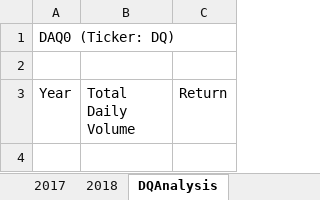
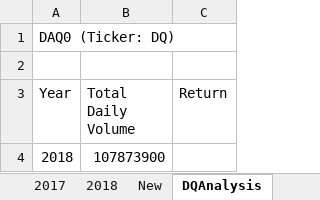
Before and after one commit to GR8505/stock-analysis, an Excel workbook: green_stocks.xlsm, sheet DQAnalysis, drawn as a sheet; values as stored, in another font and other column widths than the file's, no borders; the diff names each change by its address in the sheet, - before the commit and + after, or states it on an @@ line.

```diff
--- a/green_stocks.xlsm (sheet DQAnalysis)
+++ b/green_stocks.xlsm (sheet DQAnalysis)
+sheet tab: New
+row 4: 2018 | 107873900
```
